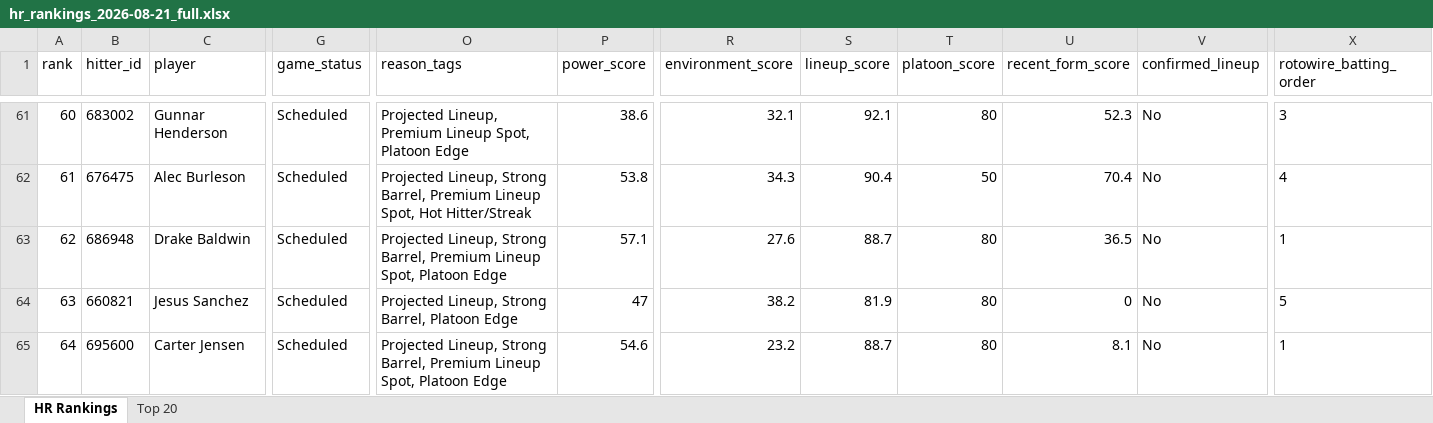
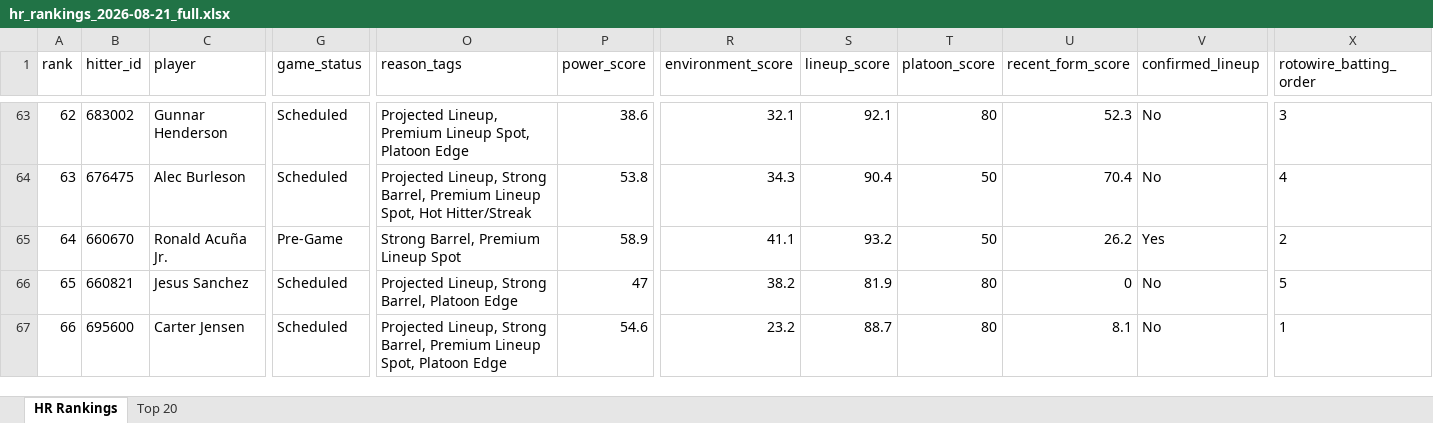
Before and after one commit to etbell28/barreliq, an Excel workbook: outputs/daily/hr_rankings_2026-08-21_full.xlsx, sheet HR Rankings, drawn as a sheet; only a part is shown, gaps mark what is left out; values as stored, in another font and other column widths than the file's, no borders; addresses are those after the commit; the diff covers the shown part only; the diff names each change by its address in the sheet, - before the commit and + after, or states it on an @@ line.

```diff
--- a/outputs/daily/hr_rankings_2026-08-21_full.xlsx (sheet HR Rankings)
+++ b/outputs/daily/hr_rankings_2026-08-21_full.xlsx (sheet HR Rankings)
@@ column A (rank) renumbered between rows 23 and 262 @@
-B65 (hitter_id): 686948
+B65 (hitter_id): 660670
-C65 (player): Drake Baldwin
+C65 (player): Ronald Acuña Jr.
-G65 (game_status): Scheduled
+G65 (game_status): Pre-Game
-O65 (reason_tags): Projected Lineup, Strong Barrel, Premium Lineup Spot, Platoon Edge
+O65 (reason_tags): Strong Barrel, Premium Lineup Spot
-P65 (power_score): 57.1
+P65 (power_score): 58.9
-R65 (environment_score): 27.6
+R65 (environment_score): 41.1
-S65 (lineup_score): 88.7
+S65 (lineup_score): 93.2
-T65 (platoon_score): 80
+T65 (platoon_score): 50
-U65 (recent_form_score): 36.5
+U65 (recent_form_score): 26.2
-V65 (confirmed_lineup): No
+V65 (confirmed_lineup): Yes
-X65 (rotowire_batting_order): 1
+X65 (rotowire_batting_order): 2
```
Also changed, not shown: 15 added rows, 15 removed rows and 61 edited cells elsewhere in this sheet, outputs/daily/hr_rankings_2026-08-21.xlsx, outputs/hr_rankings.xlsx, 10 other files.
